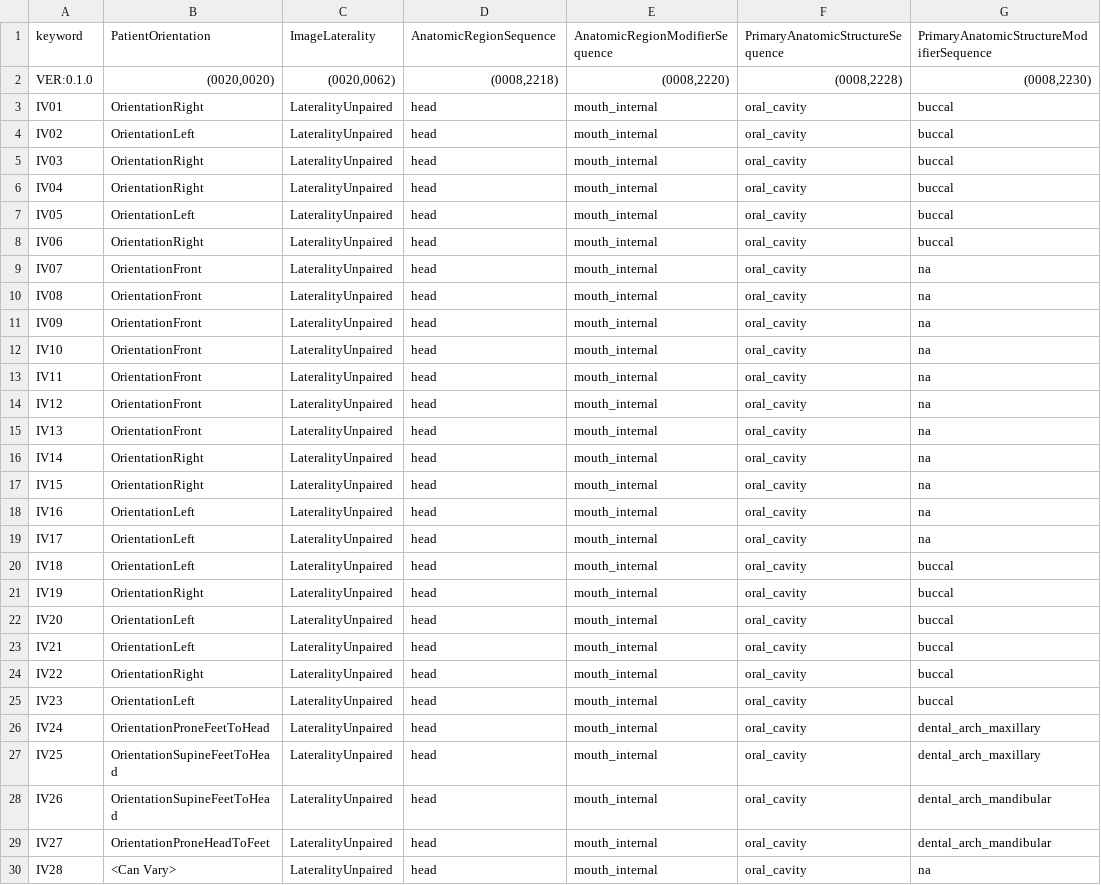
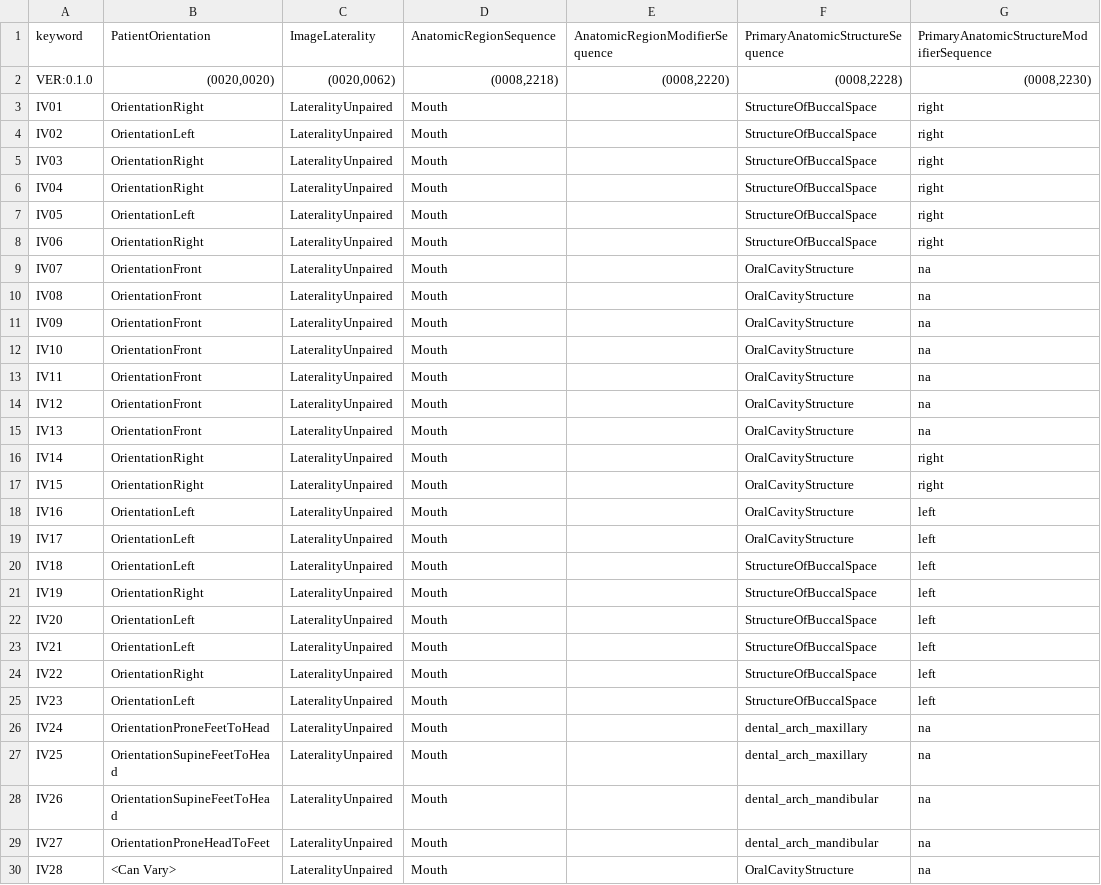
Before and after one commit to open-ortho/dicom4ortho, a CSV file: dicom4ortho/resources/views.csv, drawn as a sheet; only a part is shown; the diff covers the shown part only; the diff names each change by its address in the sheet, - before the commit and + after, or states it on an @@ line.

Commit message:
Fix modifiers which were using body structures.

```diff
--- a/dicom4ortho/resources/views.csv
+++ b/dicom4ortho/resources/views.csv
-D3:D30: head
+D3:D30: Mouth
-E3:E30: mouth_internal
+E3:E30: (empty)
-F3:F8: oral_cavity
+F3:F8: StructureOfBuccalSpace
-G3:G8: buccal
+G3:G8: right
-F9:F19: oral_cavity
+F9:F19: OralCavityStructure
-G16:G17: na
+G16:G17: right
-G18:G19: na
+G18:G19: left
-F20:F25: oral_cavity
+F20:F25: StructureOfBuccalSpace
-G20:G25: buccal
+G20:G25: left
-F26:F27: oral_cavity
+F26:F27: dental_arch_maxillary
-G26:G27: dental_arch_maxillary
+G26:G27: na
-F28:F29: oral_cavity
+F28:F29: dental_arch_mandibular
-G28:G29: dental_arch_mandibular
+G28:G29: na
-F30: oral_cavity
+F30: OralCavityStructure
```
Also changed, not shown: 93 edited cells elsewhere in this file, dicom4ortho/resources/codes.csv.
